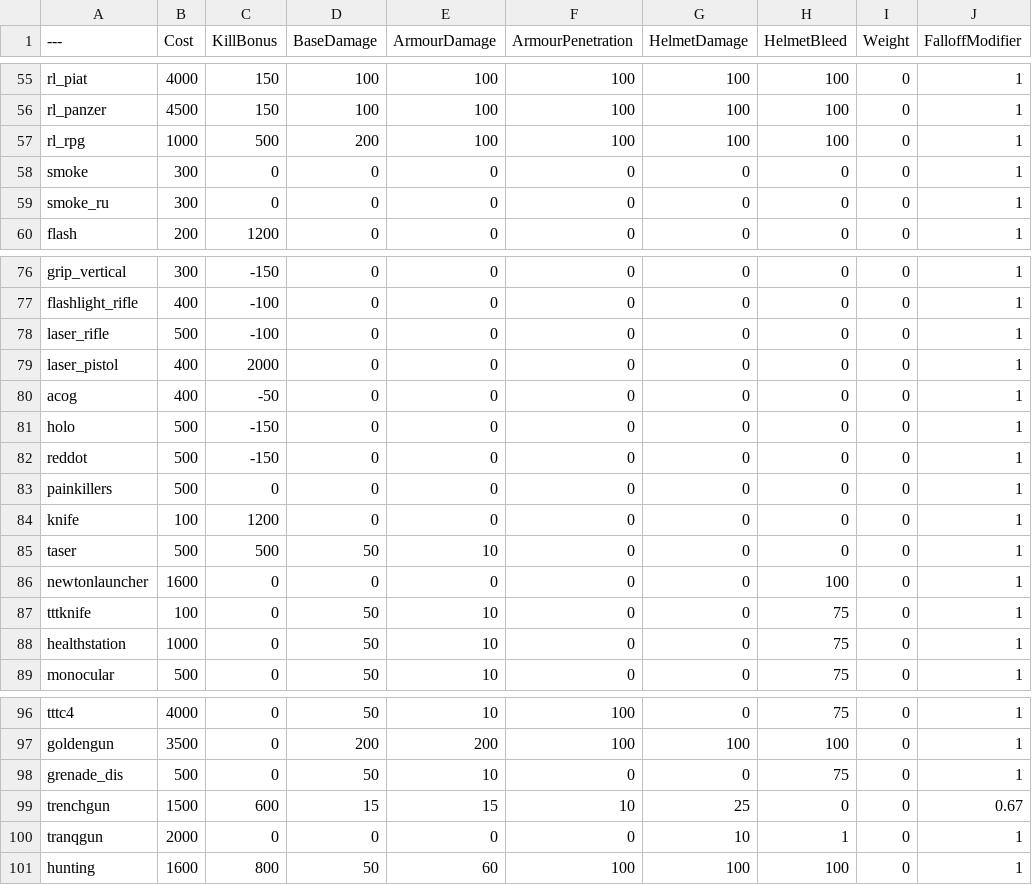
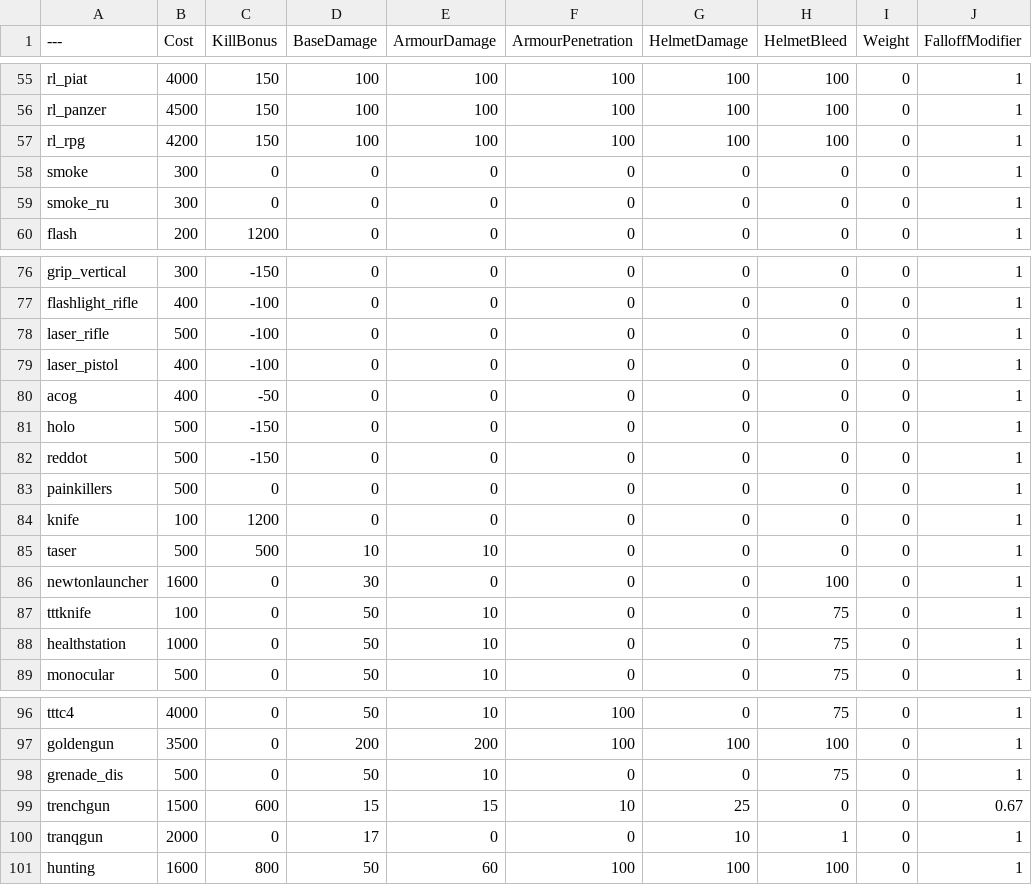
Before and after one commit to WizPik/BalancingTable, a CSV file: BalancingTable.csv, drawn as a sheet; only a part is shown, gaps mark what is left out; the diff covers the shown part only; the diff names each change by its address in the sheet, - before the commit and + after, or states it on an @@ line.

Commit message:
Update BalancingTable.csv

```diff
--- a/BalancingTable.csv
+++ b/BalancingTable.csv
-B57 (Cost): 1000
+B57 (Cost): 4200
-C57 (KillBonus): 500
+C57 (KillBonus): 150
-D57 (BaseDamage): 200
+D57 (BaseDamage): 100
-C79 (KillBonus): 2000
+C79 (KillBonus): -100
-D85 (BaseDamage): 50
+D85 (BaseDamage): 10
-D86 (BaseDamage): 0
+D86 (BaseDamage): 30
-D100 (BaseDamage): 0
+D100 (BaseDamage): 17
```
Also changed, not shown: 30 edited cells elsewhere in this file.
